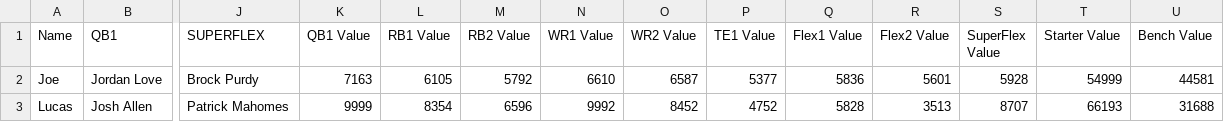
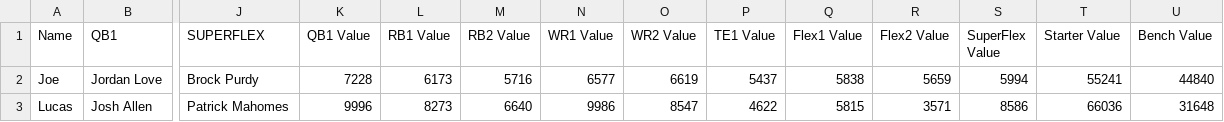
Before and after one commit to lalder95/AGS_Data, a CSV file: CSV/Lineups.csv, drawn as a sheet; only a part is shown, gaps mark what is left out; the diff covers the shown part only; the diff names each change by its address in the sheet, - before the commit and + after, or states it on an @@ line.

```diff
--- a/CSV/Lineups.csv
+++ b/CSV/Lineups.csv
-K2 (QB1 Value): 7163
+K2 (QB1 Value): 7228
-L2 (RB1 Value): 6105
+L2 (RB1 Value): 6173
-M2 (RB2 Value): 5792
+M2 (RB2 Value): 5716
-N2 (WR1 Value): 6610
+N2 (WR1 Value): 6577
-O2 (WR2 Value): 6587
+O2 (WR2 Value): 6619
-P2 (TE1 Value): 5377
+P2 (TE1 Value): 5437
-Q2 (Flex1 Value): 5836
+Q2 (Flex1 Value): 5838
-R2 (Flex2 Value): 5601
+R2 (Flex2 Value): 5659
-S2 (SuperFlex Value): 5928
+S2 (SuperFlex Value): 5994
-T2 (Starter Value): 54999
+T2 (Starter Value): 55241
-U2 (Bench Value): 44581
+U2 (Bench Value): 44840
-K3 (QB1 Value): 9999
+K3 (QB1 Value): 9996
-L3 (RB1 Value): 8354
+L3 (RB1 Value): 8273
-M3 (RB2 Value): 6596
+M3 (RB2 Value): 6640
-N3 (WR1 Value): 9992
+N3 (WR1 Value): 9986
-O3 (WR2 Value): 8452
+O3 (WR2 Value): 8547
-P3 (TE1 Value): 4752
+P3 (TE1 Value): 4622
-Q3 (Flex1 Value): 5828
+Q3 (Flex1 Value): 5815
-R3 (Flex2 Value): 3513
+R3 (Flex2 Value): 3571
-S3 (SuperFlex Value): 8707
+S3 (SuperFlex Value): 8586
-T3 (Starter Value): 66193
+T3 (Starter Value): 66036
-U3 (Bench Value): 31688
+U3 (Bench Value): 31648
```
Also changed, not shown: 107 edited cells elsewhere in this file, CSV/DraftCapitol.csv, CSV/Managers.csv, 2 other files.
